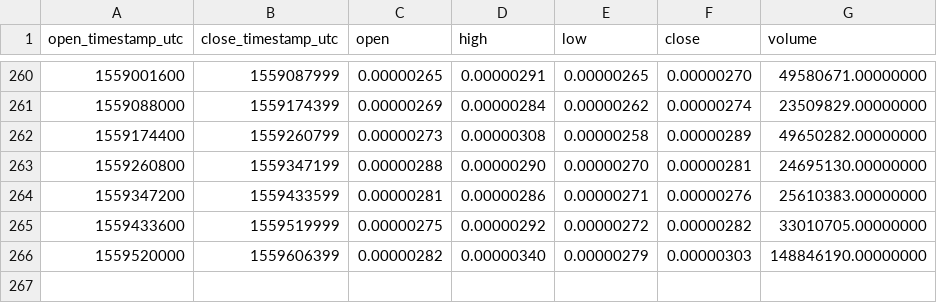
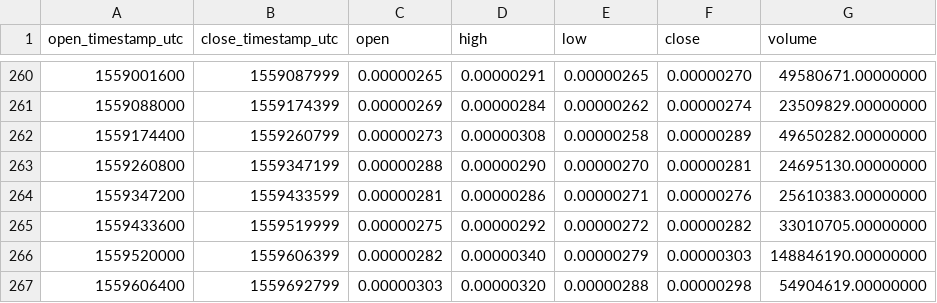
Before and after one commit to cryptobigbro/binance-GOBTC, a CSV file: binance-GOBTC-1d.csv, drawn as a sheet; only a part is shown, gaps mark what is left out; the diff names each change by its address in the sheet, - before the commit and + after, or states it on an @@ line.

```diff
--- a/binance-GOBTC-1d.csv
+++ b/binance-GOBTC-1d.csv
+row 267: 1559606400 | 1559692799 | 0.00000303 | 0.00000320 | 0.00000288 | 0.00000298 | 54904619.00000000
```
Also changed, not shown: binance-GOBTC-1h.csv.
